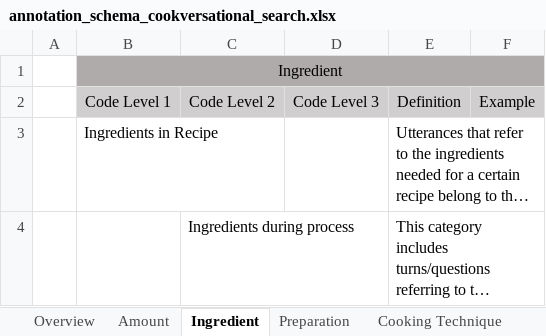
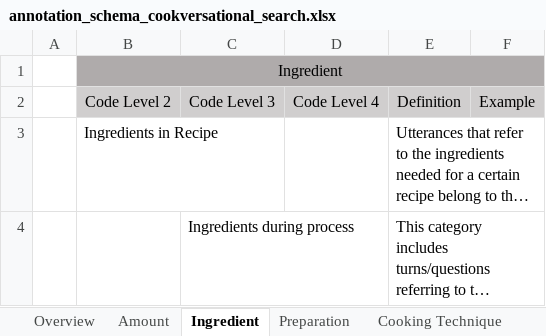
Before and after one commit to AlexFrummet/CookversationalSearch, an Excel workbook: annotation/annotation_schema_cookversational_search.xlsx, sheet Ingredient, drawn as a sheet; only a part is shown; long unchanged cells end in …; values as stored, in another font and other column widths than the file's, no borders; the diff names each change by its address in the sheet, - before the commit and + after, or states it on an @@ line.

Commit message:
Update Codebooks w.r.t. levels and amount of needs

```diff
--- a/annotation/annotation_schema_cookversational_search.xlsx (sheet Ingredient)
+++ b/annotation/annotation_schema_cookversational_search.xlsx (sheet Ingredient)
-B2: Code Level 1
+B2: Code Level 2
-C2: Code Level 2
+C2: Code Level 3
-D2: Code Level 3
+D2: Code Level 4
```
Also changed, not shown: sheet Recipe, sheet Overview, sheet Temperature, sheet Meal, sheet Cooking Technique, sheet Misc, 5 more sheets, other sheet tabs, annotation/annotation_schema_cookversational_search_german.xlsx.
